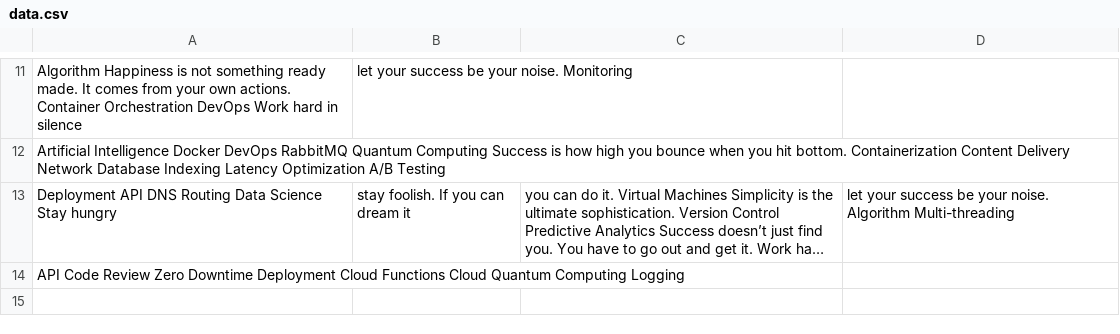
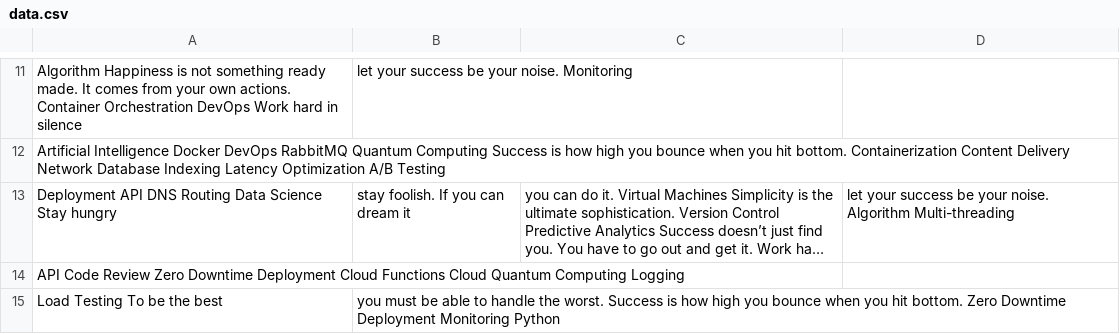
Before and after one commit to surfeit-shackle/curtistamsin, a CSV file: datasets/data.csv, drawn as a sheet; only a part is shown, gaps mark what is left out; long unchanged cells end in …; the diff names each change by its address in the sheet, - before the commit and + after, or states it on an @@ line.

Commit message:
Updated datasets

```diff
--- a/datasets/data.csv
+++ b/datasets/data.csv
+row 15: Load Testing To be the best | you must be able to handle the worst. Success is how high you bounce when you hit bottom. Zero Downtime Deployment Monitoring Python
```
Also changed, not shown: 1 other file.
